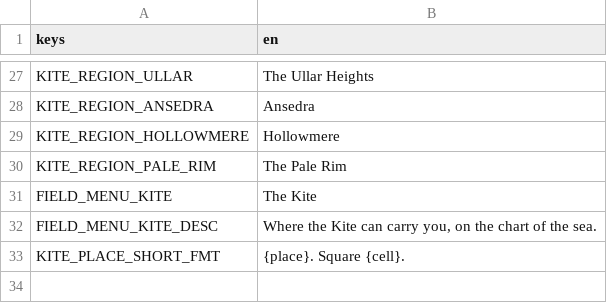
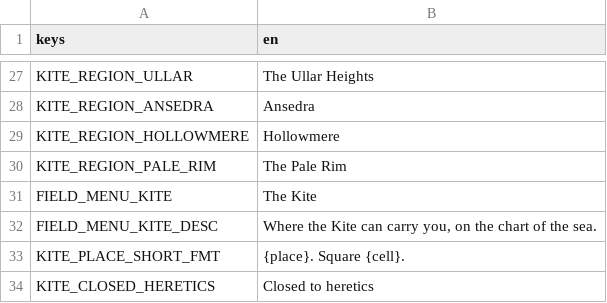
Before and after one commit to LeviticusFigglebottom/ClaudalFantasyX, a CSV file: game/data/loc/kite.csv, drawn as a sheet; only a part is shown, gaps mark what is left out; the diff names each change by its address in the sheet, - before the commit and + after, or states it on an @@ line.

```diff
--- a/game/data/loc/kite.csv
+++ b/game/data/loc/kite.csv
+row 34: KITE_CLOSED_HERETICS | Closed to heretics
```
Also changed, not shown: 5 other files.
